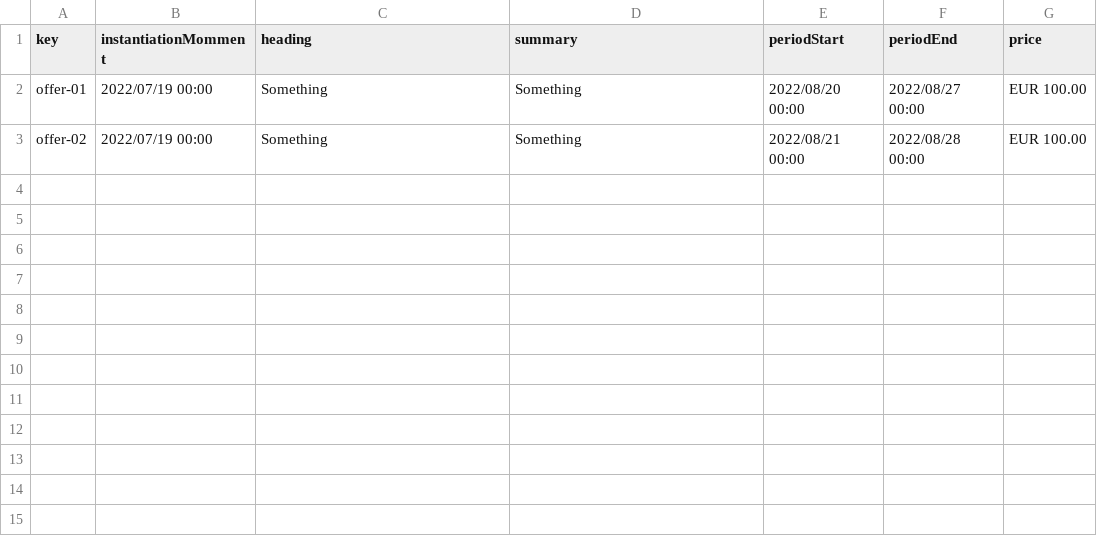
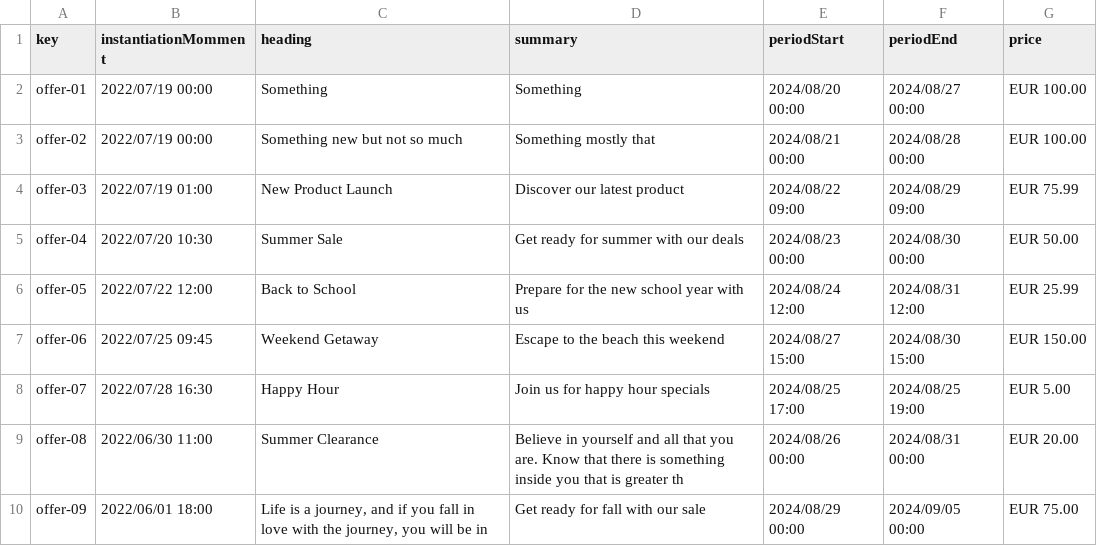
Before and after one commit to JuanJoCasamitjana/dp2-22-23, a CSV file: Acme-L3-D01/src/main/webapp/WEB-INF/resources/sample-data/offer.csv, drawn as a sheet.

Commit message:
All fixes to entities and data variability

```diff
--- a/Acme-L3-D01/src/main/webapp/WEB-INF/resources/sample-data/offer.csv
+++ b/Acme-L3-D01/src/main/webapp/WEB-INF/resources/sample-data/offer.csv
@@ -1,3 +1,10 @@
 key,instantiationMomment,heading,summary,periodStart,periodEnd,price
-offer-01,2022/07/19 00:00,"Something","Something",2022/08/20 00:00,2022/08/27 00:00,EUR 100.00
-offer-02,2022/07/19 00:00,"Something","Something",2022/08/21 00:00,2022/08/28 00:00,EUR 100.00
+offer-01,2022/07/19 00:00,Something,Something,2024/08/20 00:00,2024/08/27 00:00,EUR 100.00
+offer-02,2022/07/19 00:00,Something new but not so much,Something mostly that,2024/08/21 00:00,2024/08/28 00:00,EUR 100.00
+offer-03,2022/07/19 01:00,New Product Launch,Discover our latest product,2024/08/22 09:00,2024/08/29 09:00,EUR 75.99
+offer-04,2022/07/20 10:30,Summer Sale,Get ready for summer with our deals,2024/08/23 00:00,2024/08/30 00:00,EUR 50.00
+offer-05,2022/07/22 12:00,Back to School,Prepare for the new school year with us,2024/08/24 12:00,2024/08/31 12:00,EUR 25.99
+offer-06,2022/07/25 09:45,Weekend Getaway,Escape to the beach this weekend,2024/08/27 15:00,2024/08/30 15:00,EUR 150.00
+offer-07,2022/07/28 16:30,Happy Hour,Join us for happy hour specials,2024/08/25 17:00,2024/08/25 19:00,EUR 5.00
+offer-08,2022/06/30 11:00,Summer Clearance,"Believe in yourself and all that you are. Know that there is something inside you that is greater th",2024/08/26 00:00,2024/08/31 00:00,EUR 20.00
+offer-09,2022/06/01 18:00,"Life is a journey, and if you fall in love with the journey, you will be in",Get ready for fall with our sale,2024/08/29 00:00,2024/09/05 00:00,EUR 75.00
```
Also changed, not shown: Acme-L3-D01/src/main/webapp/WEB-INF/resources/sample-data/course.csv, Acme-L3-D01/src/main/webapp/WEB-INF/resources/sample-data/lecture.csv, 8 other files.
